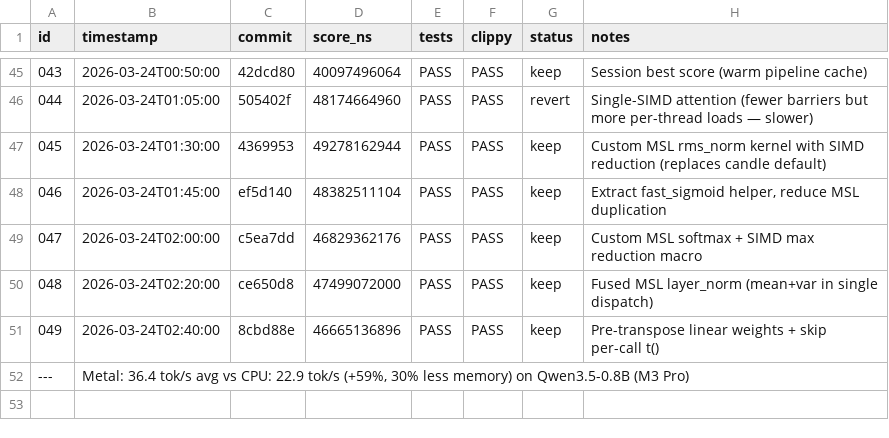
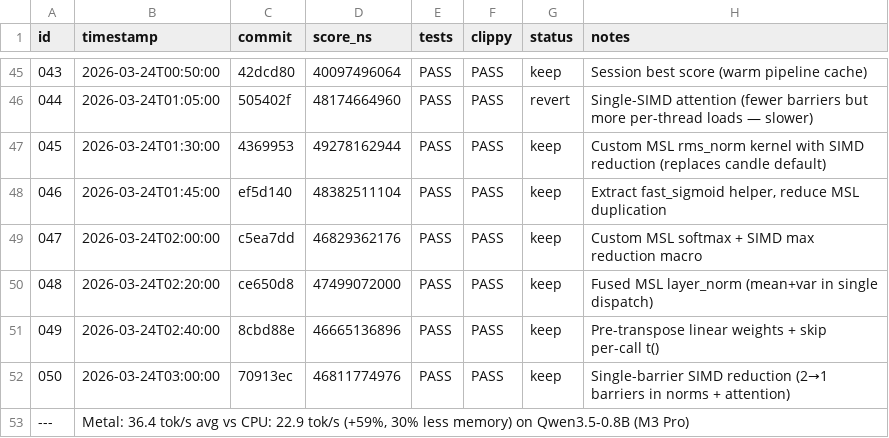
Before and after one commit to evilsocket/cake, a TSV file: autoresearch/backends/metal/experiments.tsv, drawn as a sheet; only a part is shown, gaps mark what is left out; the diff names each change by its address in the sheet, - before the commit and + after, or states it on an @@ line.

Commit message:
record experiment 050 — single-barrier SIMD reduction

```diff
--- a/autoresearch/backends/metal/experiments.tsv
+++ b/autoresearch/backends/metal/experiments.tsv
+row 52: 050 | 2026-03-24T03:00:00 | 70913ec | 46811774976 | PASS | PASS | keep | Single-barrier SIMD reduction (2→1 barriers in norms + attention)
```
